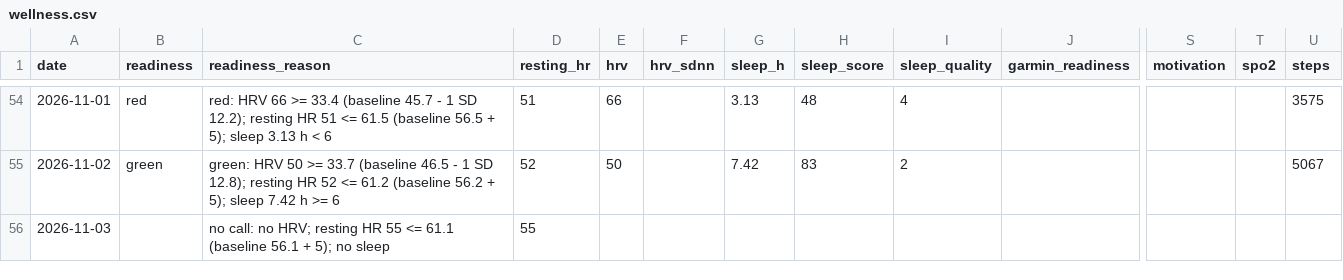
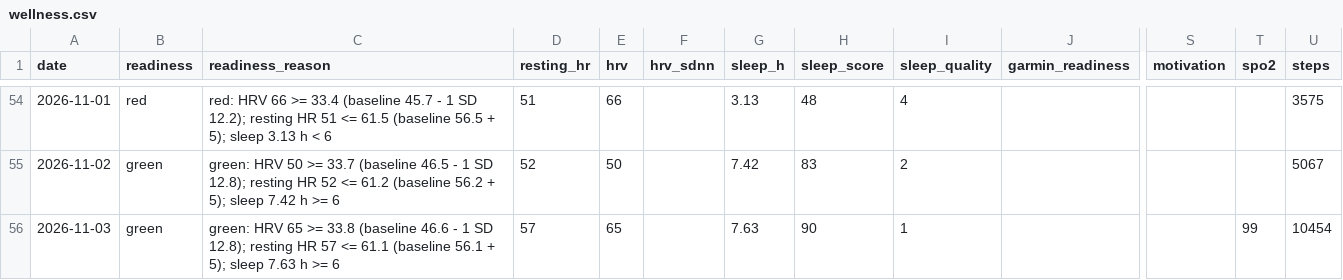
Before and after one commit to oisinm25/grinder-data, a CSV file: wellness.csv, drawn as a sheet; only a part is shown, gaps mark what is left out; the diff names each change by its address in the sheet, - before the commit and + after, or states it on an @@ line.

```diff
--- a/wellness.csv
+++ b/wellness.csv
-B56 (readiness): (empty)
+B56 (readiness): green
-C56 (readiness_reason): no call: no HRV; resting HR 55 <= 61.1 (baseline 56.1 + 5); no sleep
+C56 (readiness_reason): green: HRV 65 >= 33.8 (baseline 46.6 - 1 SD 12.8); resting HR 57 <= 61.1 (baseline 56.1 + 5); sleep 7.63 h >= 6
-D56 (resting_hr): 55
+D56 (resting_hr): 57
-E56 (hrv): (empty)
+E56 (hrv): 65
-G56 (sleep_h): (empty)
+G56 (sleep_h): 7.63
-H56 (sleep_score): (empty)
+H56 (sleep_score): 90
-I56 (sleep_quality): (empty)
+I56 (sleep_quality): 1
-T56 (spo2): (empty)
+T56 (spo2): 99
-U56 (steps): (empty)
+U56 (steps): 10454
```
Also changed, not shown: 8 other files.
